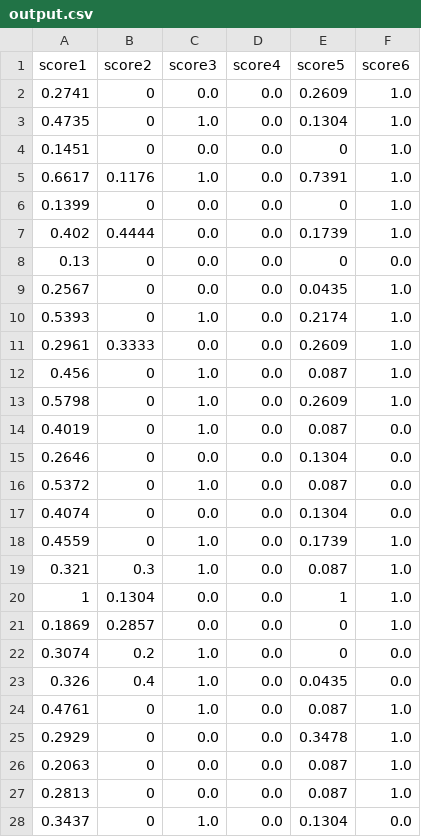
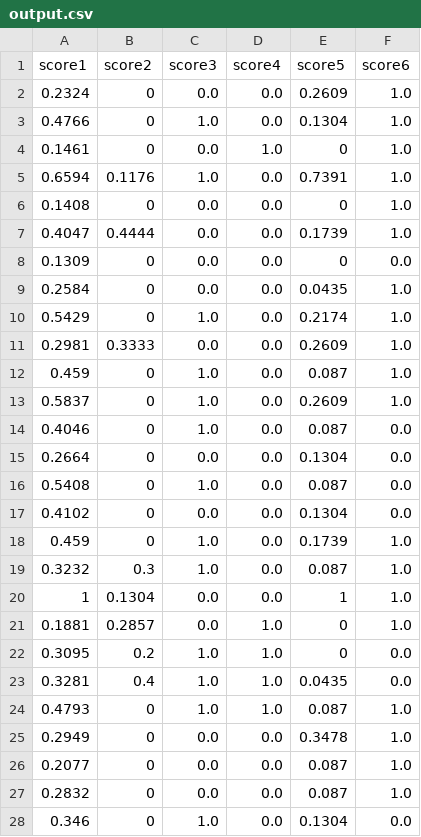
Before and after one commit to ruhitrafian66/Stemmer, a CSV file: output.csv, drawn as a sheet; only a part is shown; the diff covers the shown part only.

```diff
--- a/output.csv
+++ b/output.csv
@@ -1,28 +1,28 @@
 "score1","score2","score3","score4","score5","score6"
-"0.2741","0","0.0","0.0","0.2609","1.0"
-"0.4735","0","1.0","0.0","0.1304","1.0"
-"0.1451","0","0.0","0.0","0","1.0"
-"0.6617","0.1176","1.0","0.0","0.7391","1.0"
-"0.1399","0","0.0","0.0","0","1.0"
-"0.402","0.4444","0.0","0.0","0.1739","1.0"
-"0.13","0","0.0","0.0","0","0.0"
-"0.2567","0","0.0","0.0","0.0435","1.0"
-"0.5393","0","1.0","0.0","0.2174","1.0"
-"0.2961","0.3333","0.0","0.0","0.2609","1.0"
-"0.456","0","1.0","0.0","0.087","1.0"
-"0.5798","0","1.0","0.0","0.2609","1.0"
-"0.4019","0","1.0","0.0","0.087","0.0"
-"0.2646","0","0.0","0.0","0.1304","0.0"
-"0.5372","0","1.0","0.0","0.087","0.0"
-"0.4074","0","0.0","0.0","0.1304","0.0"
-"0.4559","0","1.0","0.0","0.1739","1.0"
-"0.321","0.3","1.0","0.0","0.087","1.0"
+"0.2324","0","0.0","0.0","0.2609","1.0"
+"0.4766","0","1.0","0.0","0.1304","1.0"
+"0.1461","0","0.0","1.0","0","1.0"
+"0.6594","0.1176","1.0","0.0","0.7391","1.0"
+"0.1408","0","0.0","0.0","0","1.0"
+"0.4047","0.4444","0.0","0.0","0.1739","1.0"
+"0.1309","0","0.0","0.0","0","0.0"
+"0.2584","0","0.0","0.0","0.0435","1.0"
+"0.5429","0","1.0","0.0","0.2174","1.0"
+"0.2981","0.3333","0.0","0.0","0.2609","1.0"
+"0.459","0","1.0","0.0","0.087","1.0"
+"0.5837","0","1.0","0.0","0.2609","1.0"
+"0.4046","0","1.0","0.0","0.087","0.0"
+"0.2664","0","0.0","0.0","0.1304","0.0"
+"0.5408","0","1.0","0.0","0.087","0.0"
+"0.4102","0","0.0","0.0","0.1304","0.0"
+"0.459","0","1.0","0.0","0.1739","1.0"
+"0.3232","0.3","1.0","0.0","0.087","1.0"
 "1","0.1304","0.0","0.0","1","1.0"
-"0.1869","0.2857","0.0","0.0","0","1.0"
-"0.3074","0.2","1.0","0.0","0","0.0"
-"0.326","0.4","1.0","0.0","0.0435","0.0"
-"0.4761","0","1.0","0.0","0.087","1.0"
-"0.2929","0","0.0","0.0","0.3478","1.0"
-"0.2063","0","0.0","0.0","0.087","1.0"
-"0.2813","0","0.0","0.0","0.087","1.0"
-"0.3437","0","1.0","0.0","0.1304","0.0"
+"0.1881","0.2857","0.0","1.0","0","1.0"
+"0.3095","0.2","1.0","1.0","0","0.0"
+"0.3281","0.4","1.0","1.0","0.0435","0.0"
+"0.4793","0","1.0","1.0","0.087","1.0"
+"0.2949","0","0.0","0.0","0.3478","1.0"
+"0.2077","0","0.0","0.0","0.087","1.0"
+"0.2832","0","0.0","0.0","0.087","1.0"
+"0.346","0","1.0","0.0","0.1304","0.0"
```
Also changed, not shown: 14 edited cells elsewhere in this file, 4 other files.
